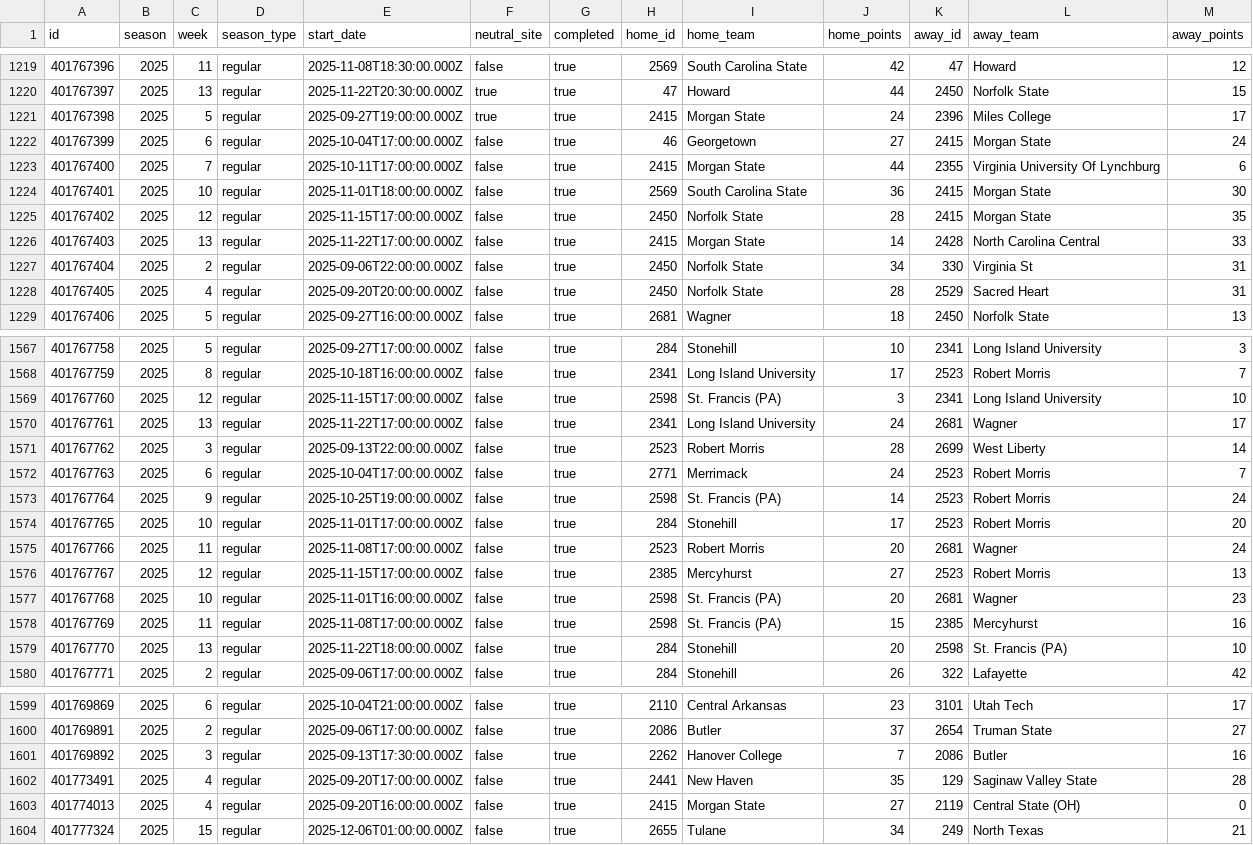
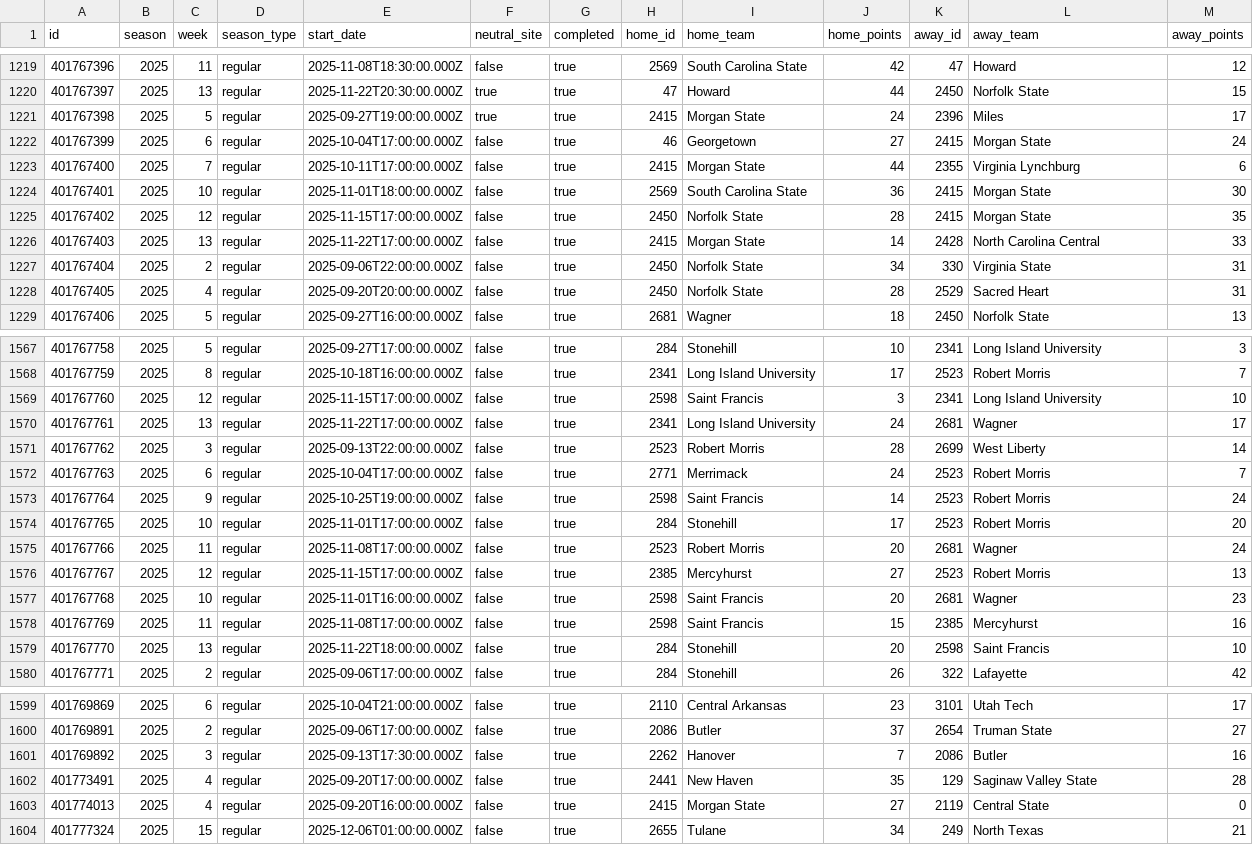
Before and after one commit to SamBennettDev/rank, a CSV file: data/seasons/2025/games.csv, drawn as a sheet; only a part is shown, gaps mark what is left out; the diff covers the shown part only.

```diff
--- a/data/seasons/2025/games.csv
+++ b/data/seasons/2025/games.csv
@@ -1220,5 +1220,5 @@ id,season,week,season_type,start_date,neutral_site,completed,home_id,home_team,h
 401767397,2025,13,regular,2025-11-22T20:30:00.000Z,true,true,47,Howard,44,2450,Norfolk State,15
-401767398,2025,5,regular,2025-09-27T19:00:00.000Z,true,true,2415,Morgan State,24,2396,Miles College,17
+401767398,2025,5,regular,2025-09-27T19:00:00.000Z,true,true,2415,Morgan State,24,2396,Miles,17
 401767399,2025,6,regular,2025-10-04T17:00:00.000Z,false,true,46,Georgetown,27,2415,Morgan State,24
-401767400,2025,7,regular,2025-10-11T17:00:00.000Z,false,true,2415,Morgan State,44,2355,Virginia University Of Lynchburg,6
+401767400,2025,7,regular,2025-10-11T17:00:00.000Z,false,true,2415,Morgan State,44,2355,Virginia Lynchburg,6
 401767401,2025,10,regular,2025-11-01T18:00:00.000Z,false,true,2569,South Carolina State,36,2415,Morgan State,30
@@ -1226,3 +1226,3 @@ id,season,week,season_type,start_date,neutral_site,completed,home_id,home_team,h
 401767403,2025,13,regular,2025-11-22T17:00:00.000Z,false,true,2415,Morgan State,14,2428,North Carolina Central,33
-401767404,2025,2,regular,2025-09-06T22:00:00.000Z,false,true,2450,Norfolk State,34,330,Virginia St,31
+401767404,2025,2,regular,2025-09-06T22:00:00.000Z,false,true,2450,Norfolk State,34,330,Virginia State,31
 401767405,2025,4,regular,2025-09-20T20:00:00.000Z,false,true,2450,Norfolk State,28,2529,Sacred Heart,31
@@ -1568,3 +1568,3 @@ id,season,week,season_type,start_date,neutral_site,completed,home_id,home_team,h
 401767759,2025,8,regular,2025-10-18T16:00:00.000Z,false,true,2341,Long Island University,17,2523,Robert Morris,7
-401767760,2025,12,regular,2025-11-15T17:00:00.000Z,false,true,2598,St. Francis (PA),3,2341,Long Island University,10
+401767760,2025,12,regular,2025-11-15T17:00:00.000Z,false,true,2598,Saint Francis,3,2341,Long Island University,10
 401767761,2025,13,regular,2025-11-22T17:00:00.000Z,false,true,2341,Long Island University,24,2681,Wagner,17
@@ -1572,3 +1572,3 @@ id,season,week,season_type,start_date,neutral_site,completed,home_id,home_team,h
 401767763,2025,6,regular,2025-10-04T17:00:00.000Z,false,true,2771,Merrimack,24,2523,Robert Morris,7
-401767764,2025,9,regular,2025-10-25T19:00:00.000Z,false,true,2598,St. Francis (PA),14,2523,Robert Morris,24
+401767764,2025,9,regular,2025-10-25T19:00:00.000Z,false,true,2598,Saint Francis,14,2523,Robert Morris,24
 401767765,2025,10,regular,2025-11-01T17:00:00.000Z,false,true,284,Stonehill,17,2523,Robert Morris,20
@@ -1576,5 +1576,5 @@ id,season,week,season_type,start_date,neutral_site,completed,home_id,home_team,h
 401767767,2025,12,regular,2025-11-15T17:00:00.000Z,false,true,2385,Mercyhurst,27,2523,Robert Morris,13
-401767768,2025,10,regular,2025-11-01T16:00:00.000Z,false,true,2598,St. Francis (PA),20,2681,Wagner,23
-401767769,2025,11,regular,2025-11-08T17:00:00.000Z,false,true,2598,St. Francis (PA),15,2385,Mercyhurst,16
-401767770,2025,13,regular,2025-11-22T18:00:00.000Z,false,true,284,Stonehill,20,2598,St. Francis (PA),10
+401767768,2025,10,regular,2025-11-01T16:00:00.000Z,false,true,2598,Saint Francis,20,2681,Wagner,23
+401767769,2025,11,regular,2025-11-08T17:00:00.000Z,false,true,2598,Saint Francis,15,2385,Mercyhurst,16
+401767770,2025,13,regular,2025-11-22T18:00:00.000Z,false,true,284,Stonehill,20,2598,Saint Francis,10
 401767771,2025,2,regular,2025-09-06T17:00:00.000Z,false,true,284,Stonehill,26,322,Lafayette,42
@@ -1600,5 +1600,5 @@ id,season,week,season_type,start_date,neutral_site,completed,home_id,home_team,h
 401769891,2025,2,regular,2025-09-06T17:00:00.000Z,false,true,2086,Butler,37,2654,Truman State,27
-401769892,2025,3,regular,2025-09-13T17:30:00.000Z,false,true,2262,Hanover College,7,2086,Butler,16
+401769892,2025,3,regular,2025-09-13T17:30:00.000Z,false,true,2262,Hanover,7,2086,Butler,16
 401773491,2025,4,regular,2025-09-20T17:00:00.000Z,false,true,2441,New Haven,35,129,Saginaw Valley State,28
-401774013,2025,4,regular,2025-09-20T16:00:00.000Z,false,true,2415,Morgan State,27,2119,Central State (OH),0
+401774013,2025,4,regular,2025-09-20T16:00:00.000Z,false,true,2415,Morgan State,27,2119,Central State,0
 401777324,2025,15,regular,2025-12-06T01:00:00.000Z,false,true,2655,Tulane,34,249,North Texas,21
```
Also changed, not shown: 26 edited cells elsewhere in this file, data/seasons/2025/teams.csv, 6 other files.
